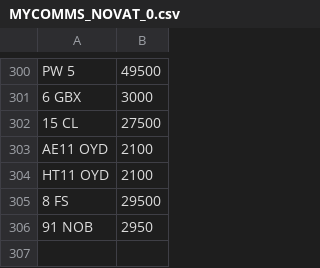
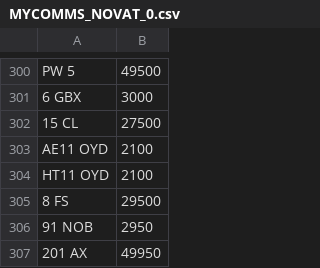
Before and after one commit to martinsumner/simplyreg, a CSV file: csv/MYCOMMS_NOVAT_0.csv, drawn as a sheet; only a part is shown, gaps mark what is left out; the diff names each change by its address in the sheet, - before the commit and + after, or states it on an @@ line.

Commit message:
Update MYCOMMS_NOVAT_0.csv

```diff
--- a/csv/MYCOMMS_NOVAT_0.csv
+++ b/csv/MYCOMMS_NOVAT_0.csv
+row 307: 201 AX | 49950
```
